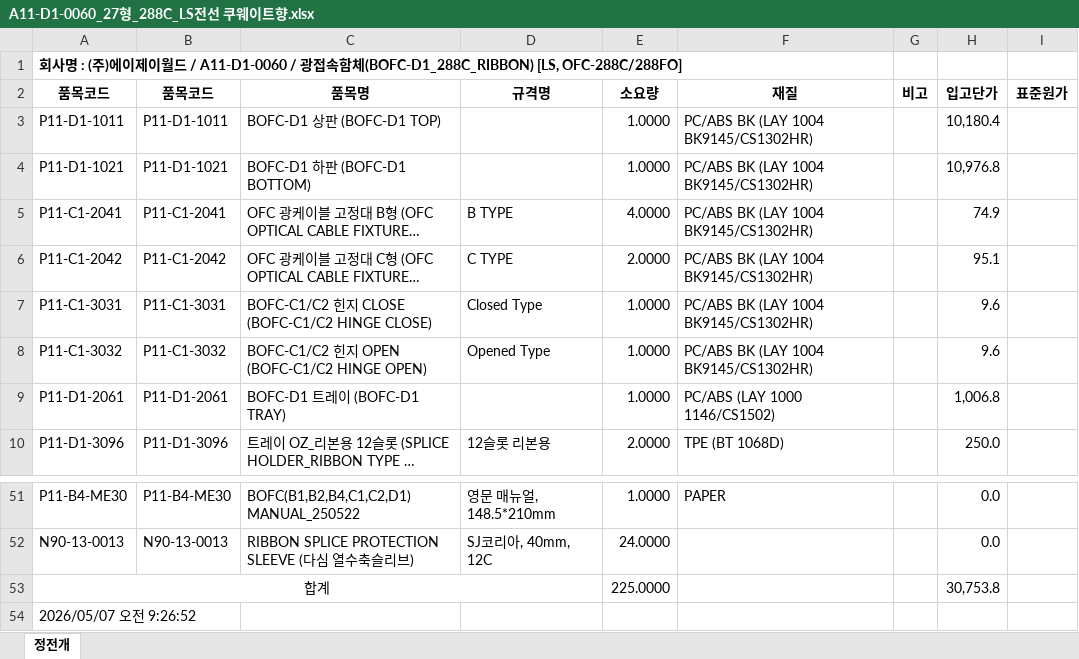
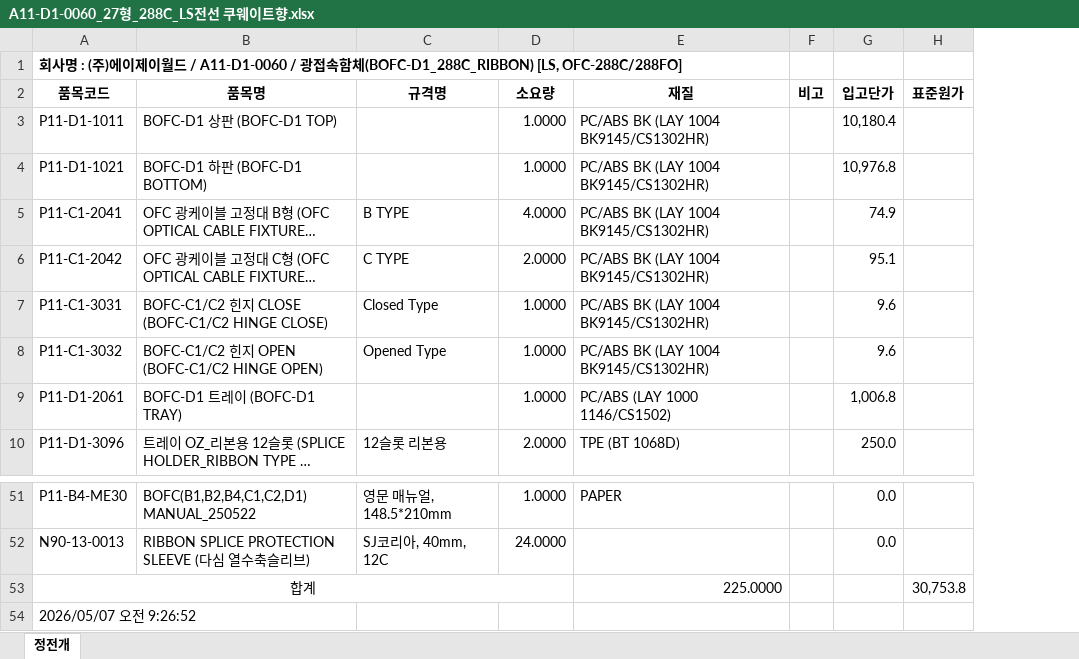
Before and after one commit to 1deokline-a11y/BMS, an Excel workbook: A11-D1-0000/A11-D1-0060_27형_288C_LS전선 쿠웨이트향.xlsx, sheet 정전개, drawn as a sheet; only a part is shown, gaps mark what is left out; long unchanged cells end in …; values as stored, in another font and other column widths than the file's, no borders; removed rows and columns are numbered as before the commit, all else as after; the diff names each change by its address in the sheet, - before the commit and + after, or states it on an @@ line.

```diff
--- a/A11-D1-0000/A11-D1-0060_27형_288C_LS전선 쿠웨이트향.xlsx (sheet 정전개)
+++ b/A11-D1-0000/A11-D1-0060_27형_288C_LS전선 쿠웨이트향.xlsx (sheet 정전개)
-column B (품목코드), rows 3-10: P11-D1-1011 | P11-D1-1021 | P11-C1-2041 | P11-C1-2042 | P11-C1-3031 | P11-C1-3032 | P11-D1-2061 | P11-D1-3096; rows 51-52: P11-B4-ME30 | N90-13-0013
-A53:D53 merged
+A53:D53 merged
-D53 (소요량): 225.0000
+D53 (소요량): (empty)
-E53 (재질): (empty)
+E53 (재질): 225.0000
-G53 (입고단가): 30,753.8
+G53 (입고단가): (empty)
-H53 (표준원가): (empty)
+H53 (표준원가): 30,753.8
```
Also changed, not shown: A11-D1-0000/A11-D1-0000_27형_기본.xlsx, A11-D1-0000/A11-D1-0010_27형_96C_OFC-G-R-27, K9078570.xlsx, 5 other files.
